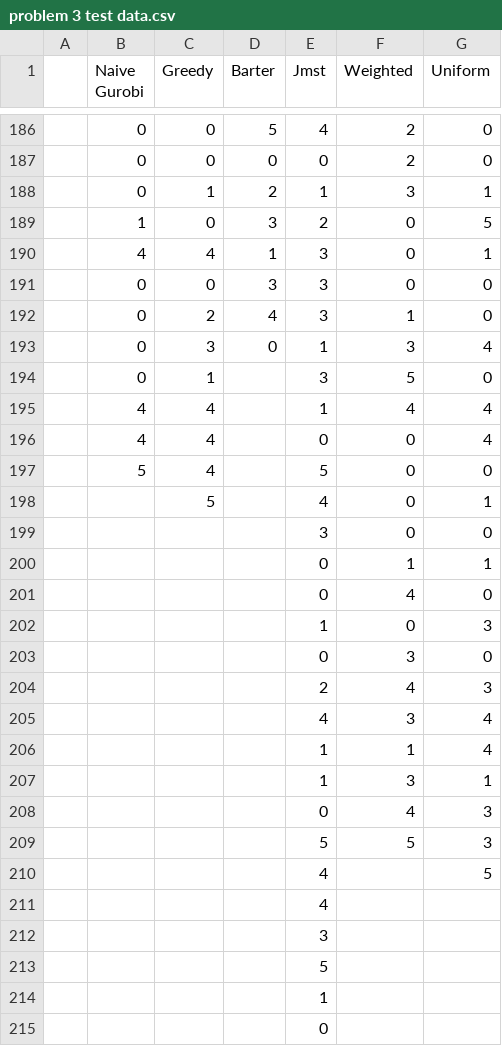
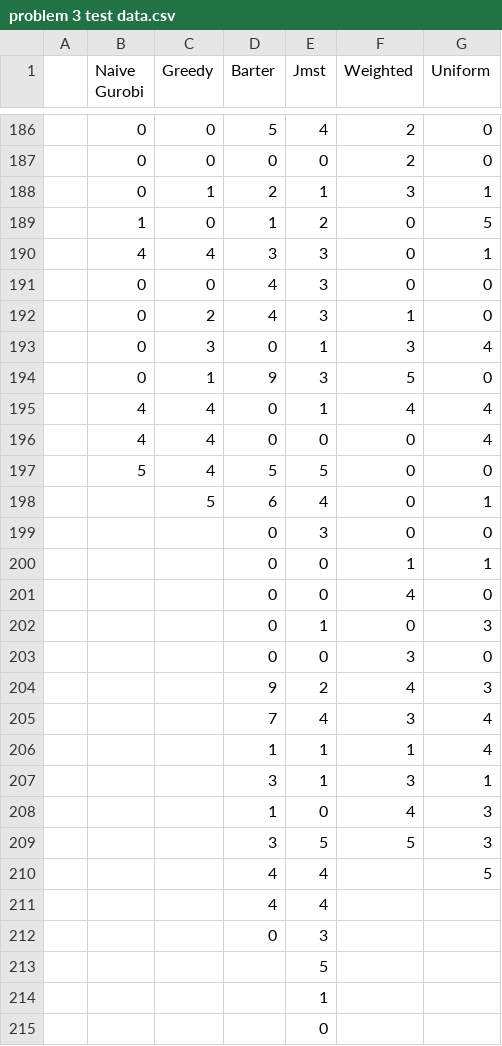
Before and after one commit to abbyhyde/cslam-mqp-2023, a CSV file: problem 3 test data.csv, drawn as a sheet; only a part is shown, gaps mark what is left out; the diff covers the shown part only.

Commit message:
barter might be fixed

```diff
--- a/problem 3 test data.csv
+++ b/problem 3 test data.csv
@@ -188,26 +188,26 @@
 ,0,1,2,1,3,1
-,1,0,3,2,0,5
-,4,4,1,3,0,1
-,0,0,3,3,0,0
+,1,0,1,2,0,5
+,4,4,3,3,0,1
+,0,0,4,3,0,0
 ,0,2,4,3,1,0
 ,0,3,0,1,3,4
-,0,1,,3,5,0
-,4,4,,1,4,4
-,4,4,,0,0,4
-,5,4,,5,0,0
-,,5,,4,0,1
-,,,,3,0,0
-,,,,0,1,1
-,,,,0,4,0
-,,,,1,0,3
-,,,,0,3,0
-,,,,2,4,3
-,,,,4,3,4
-,,,,1,1,4
-,,,,1,3,1
-,,,,0,4,3
-,,,,5,5,3
-,,,,4,,5
-,,,,4,,
-,,,,3,,
+,0,1,9,3,5,0
+,4,4,0,1,4,4
+,4,4,0,0,0,4
+,5,4,5,5,0,0
+,,5,6,4,0,1
+,,,0,3,0,0
+,,,0,0,1,1
+,,,0,0,4,0
+,,,0,1,0,3
+,,,0,0,3,0
+,,,9,2,4,3
+,,,7,4,3,4
+,,,1,1,1,4
+,,,3,1,3,1
+,,,1,0,4,3
+,,,3,5,5,3
+,,,4,4,,5
+,,,4,4,,
+,,,0,3,,
 ,,,,5,,
```
Also changed, not shown: 1 added row, 1 removed row and 26 edited cells elsewhere in this file, 1 other file.
